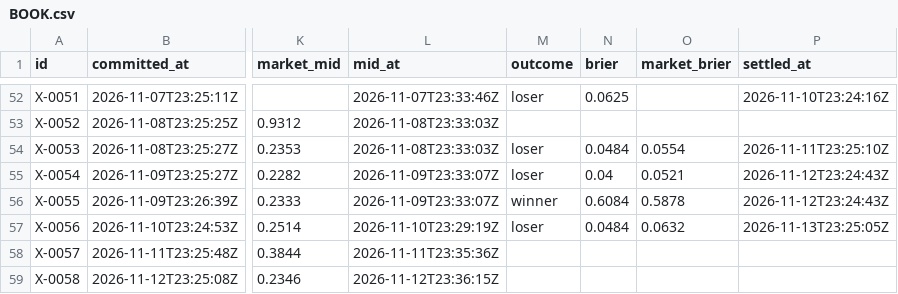
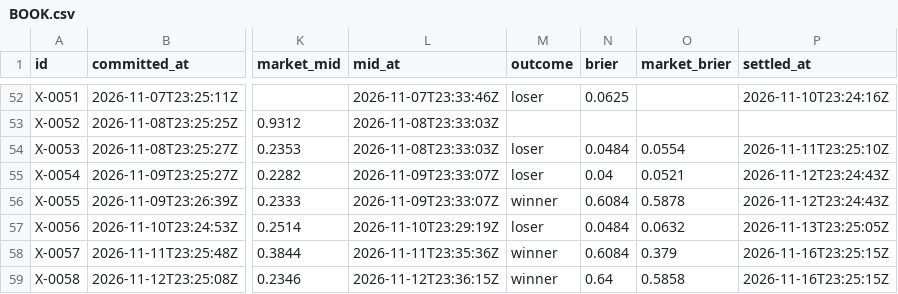
Before and after one commit to triton-xxix/proteus-lab, a CSV file: exchange/BOOK.csv, drawn as a sheet; only a part is shown, gaps mark what is left out; the diff covers the shown part only; the diff names each change by its address in the sheet, - before the commit and + after, or states it on an @@ line.

```diff
--- a/exchange/BOOK.csv
+++ b/exchange/BOOK.csv
-M58:M59 (outcome): (empty)
+M58:M59 (outcome): winner
-N58 (brier): (empty)
+N58 (brier): 0.6084
-O58 (market_brier): (empty)
+O58 (market_brier): 0.379
-P58:P59 (settled_at): (empty)
+P58:P59 (settled_at): 2026-11-16T23:25:15Z
-N59 (brier): (empty)
+N59 (brier): 0.64
-O59 (market_brier): (empty)
+O59 (market_brier): 0.5858
```
Also changed, not shown: 2 added rows elsewhere in this file, systems/EVENTS.csv, systems/SIGNALS.csv, 12 other files.
